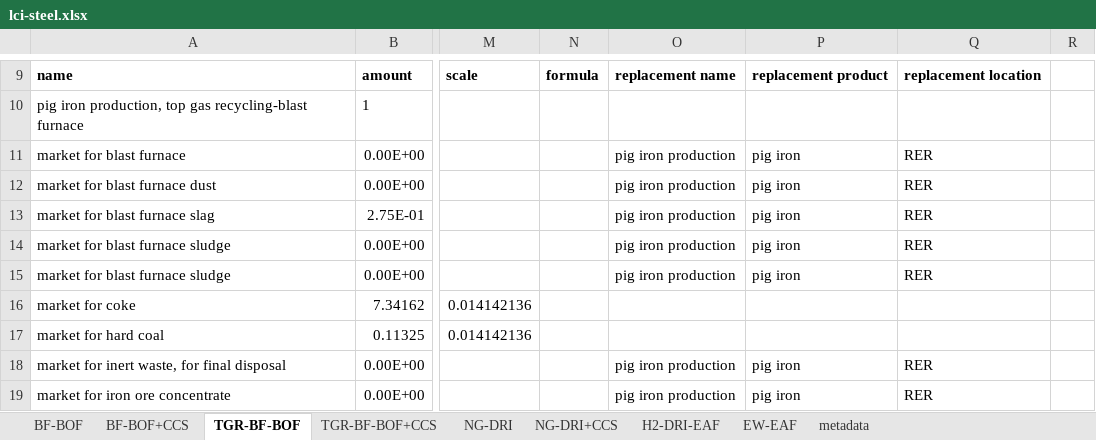
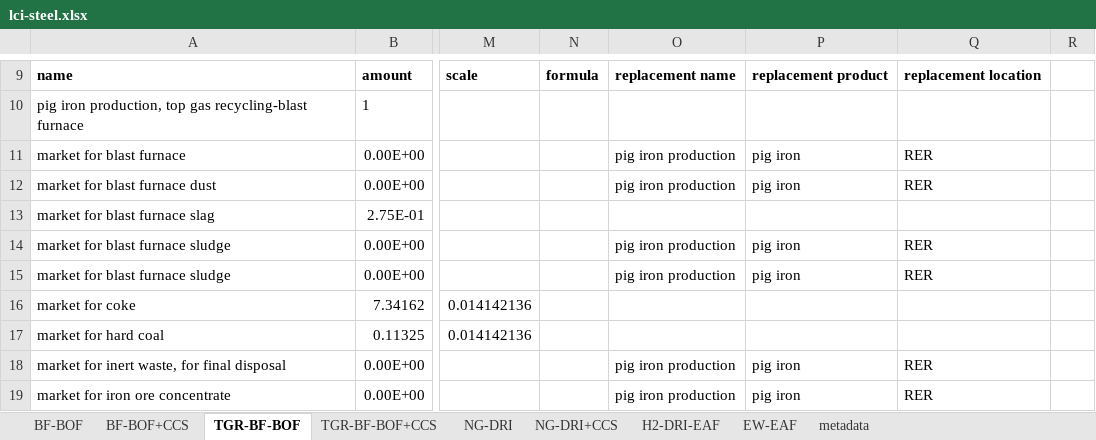
Before and after one commit to polca/premise, an Excel workbook: premise/data/additional_inventories/lci-steel.xlsx, sheet TGR-BF-BOF, drawn as a sheet; only a part is shown, gaps mark what is left out; values as stored, in another font and other column widths than the file's, no borders; the diff names each change by its address in the sheet, - before the commit and + after, or states it on an @@ line.

```diff
--- a/premise/data/additional_inventories/lci-steel.xlsx (sheet TGR-BF-BOF)
+++ b/premise/data/additional_inventories/lci-steel.xlsx (sheet TGR-BF-BOF)
-O13: pig iron production
+O13: (empty)
-P13: pig iron
+P13: (empty)
-Q13: RER
+Q13: (empty)
```
Also changed, not shown: sheet TGR-BF-BOF+CCS, sheet BF-BOF+CCS, 3 other files.
